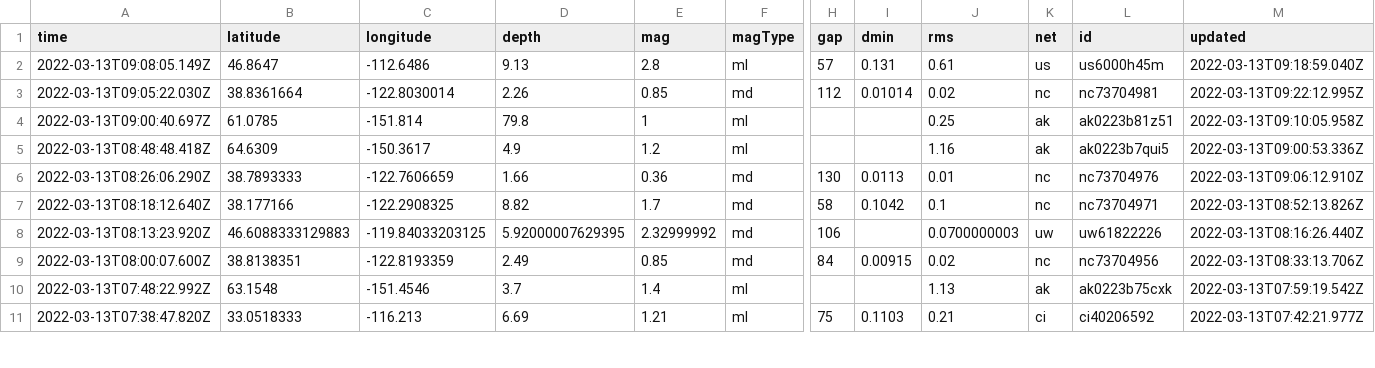
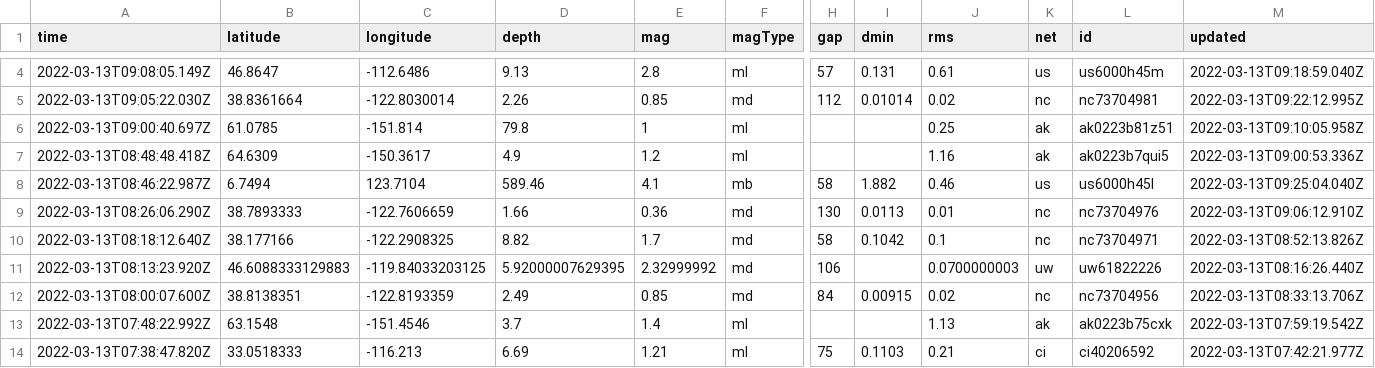
Before and after one commit to DevonMilley/dbk-calendar-actions, a CSV file: usgs_current.csv, drawn as a sheet; only a part is shown, gaps mark what is left out; rows hold the shown columns only; the diff covers the shown part only; the diff names each change by its address in the sheet, - before the commit and + after, or states it on an @@ line.

```diff
--- a/usgs_current.csv
+++ b/usgs_current.csv
+row 8: 2022-03-13T08:46:22.987Z | 6.7494 | 123.7104 | 589.46 | 4.1 | mb | 58 | 1.882 | 0.46 | us | us6000h45l | 2022-03-13T09:25:04.040Z
```
Also changed, not shown: 2 added rows, 1 removed row and 10 edited cells elsewhere in this file.
